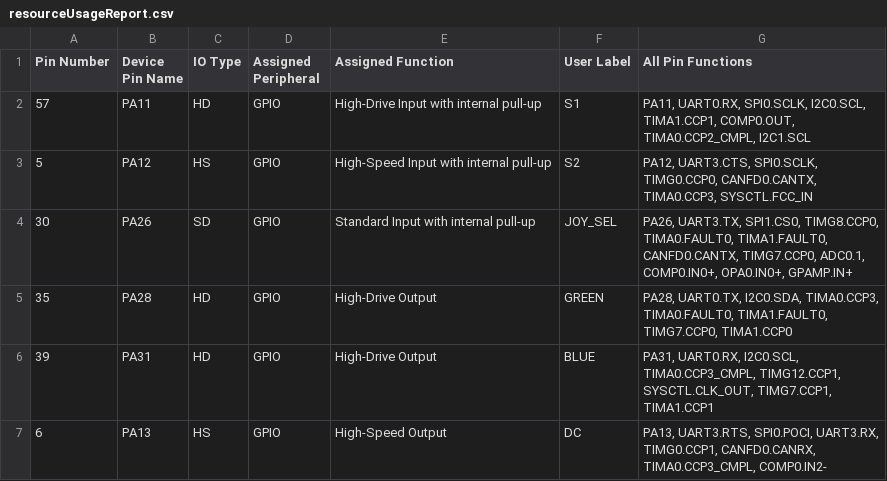
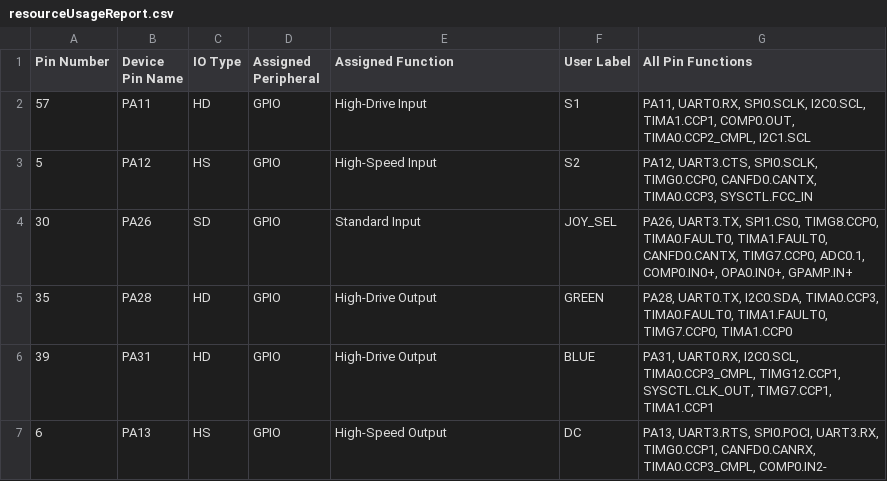
Before and after one commit to obsfeil/Motion_Music_Studio, a CSV file: Debug/syscfg/resourceUsageReport.csv, drawn as a sheet; only a part is shown.

```diff
--- a/Debug/syscfg/resourceUsageReport.csv
+++ b/Debug/syscfg/resourceUsageReport.csv
@@ -1,5 +1,5 @@
 Pin Number,Device Pin Name,IO Type,Assigned Peripheral,Assigned Function ,User Label, All Pin Functions
-57,PA11,HD,GPIO,High-Drive Input with internal pull-up,S1,"PA11, UART0.RX, SPI0.SCLK, I2C0.SCL, TIMA1.CCP1, COMP0.OUT, TIMA0.CCP2_CMPL, I2C1.SCL"
-5,PA12,HS,GPIO,High-Speed Input with internal pull-up,S2,"PA12, UART3.CTS, SPI0.SCLK, TIMG0.CCP0, CANFD0.CANTX, TIMA0.CCP3, SYSCTL.FCC_IN"
-30,PA26,SD,GPIO,Standard Input with internal pull-up,JOY_SEL,"PA26, UART3.TX, SPI1.CS0, TIMG8.CCP0, TIMA0.FAULT0, TIMA1.FAULT0, CANFD0.CANTX, TIMG7.CCP0, ADC0.1, COMP0.IN0+, OPA0.IN0+, GPAMP.IN+"
+57,PA11,HD,GPIO,High-Drive Input,S1,"PA11, UART0.RX, SPI0.SCLK, I2C0.SCL, TIMA1.CCP1, COMP0.OUT, TIMA0.CCP2_CMPL, I2C1.SCL"
+5,PA12,HS,GPIO,High-Speed Input,S2,"PA12, UART3.CTS, SPI0.SCLK, TIMG0.CCP0, CANFD0.CANTX, TIMA0.CCP3, SYSCTL.FCC_IN"
+30,PA26,SD,GPIO,Standard Input,JOY_SEL,"PA26, UART3.TX, SPI1.CS0, TIMG8.CCP0, TIMA0.FAULT0, TIMA1.FAULT0, CANFD0.CANTX, TIMG7.CCP0, ADC0.1, COMP0.IN0+, OPA0.IN0+, GPAMP.IN+"
 35,PA28,HD,GPIO,High-Drive Output,GREEN,"PA28, UART0.TX, I2C0.SDA, TIMA0.CCP3, TIMA0.FAULT0, TIMA1.FAULT0, TIMG7.CCP0, TIMA1.CCP0"
```
Also changed, not shown: 17 other files.
